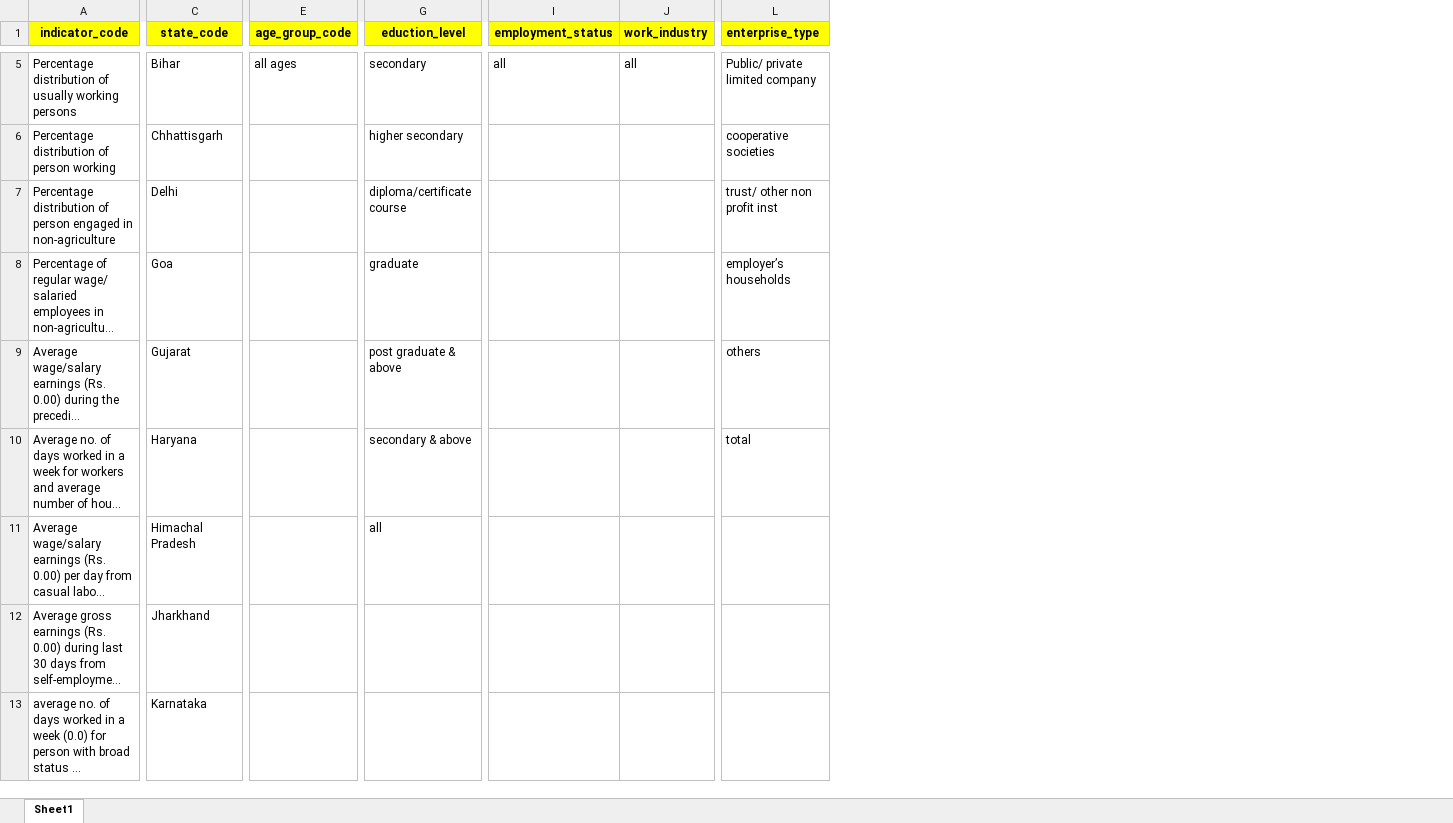
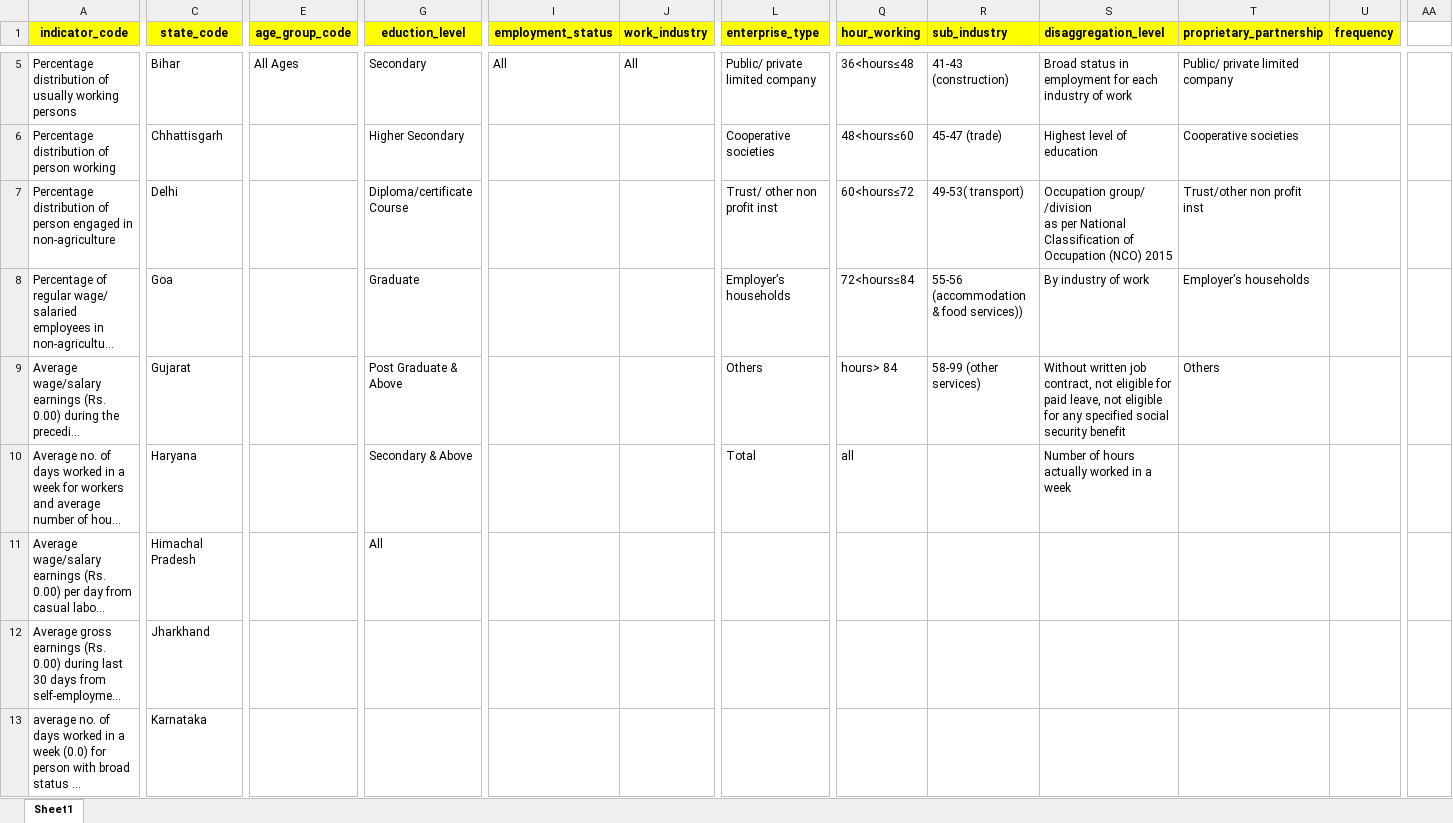
Before and after one commit to HappyTyagi/plfs, an Excel workbook: PLFS_Metadata.xlsx, sheet Sheet1, drawn as a sheet; only a part is shown, gaps mark what is left out; long unchanged cells end in …; values as stored, in another font and other column widths than the file's, no borders; ↵ is a line break in a cell; the diff covers the shown part only; the diff names each change by its address in the sheet, - before the commit and + after, or states it on an @@ line.

```diff
--- a/PLFS_Metadata.xlsx (sheet Sheet1)
+++ b/PLFS_Metadata.xlsx (sheet Sheet1)
+column Q (hour_working), rows 5-10: 36<hours≤48 | 48<hours≤60 | 60<hours≤72 | 72<hours≤84 | hours> 84 | all
+column R (sub_industry), rows 5-9: 41-43 (construction) | 45-47 (trade) | 49-53( transport) | 55-56 (accommodation & food services)) | 58-99 (other services)
+column S (disaggregation_level), rows 5-10: Broad status in employment for each industry of work | Highest level of education | Occupation group/ /division ↵ as per National Classification of Occupation (NCO) 2015 | By industry of work | Without written job contract, not eligible for paid leave, not eligible for any specified social security benefit | Number of hours actually worked in a week
+column T (proprietary_partnership), rows 5-9: Public/ private limited company | Cooperative societies | Trust/other non profit inst | Employer’s households | Others
+column U (frequency), empty
+column AA, empty
-E5 (age_group_code): all ages
+E5 (age_group_code): All Ages
-G5 (eduction_level): secondary
+G5 (eduction_level): Secondary
-I5 (employment_status): all
+I5 (employment_status): All
-J5 (work_industry): all
+J5 (work_industry): All
-G6 (eduction_level): higher secondary
+G6 (eduction_level): Higher Secondary
-L6 (enterprise_type): cooperative societies
+L6 (enterprise_type): Cooperative societies
-G7 (eduction_level): diploma/certificate course
+G7 (eduction_level): Diploma/certificate Course
-L7 (enterprise_type): trust/ other non profit inst
+L7 (enterprise_type): Trust/ other non profit inst
-G8 (eduction_level): graduate
+G8 (eduction_level): Graduate
-L8 (enterprise_type): employer’s households
+L8 (enterprise_type): Employer’s households
-G9 (eduction_level): post graduate & above
+G9 (eduction_level): Post Graduate & Above
-L9 (enterprise_type): others
+L9 (enterprise_type): Others
-G10 (eduction_level): secondary & above
+G10 (eduction_level): Secondary & Above
-L10 (enterprise_type): total
+L10 (enterprise_type): Total
-G11 (eduction_level): all
+G11 (eduction_level): All
```
Also changed, not shown: 5 added columns and 27 edited cells elsewhere in this sheet, PLFS-ETL-Status.xlsx, StandardPLFSUpdateSheet2021-2022.xlsx, 27 other files.
